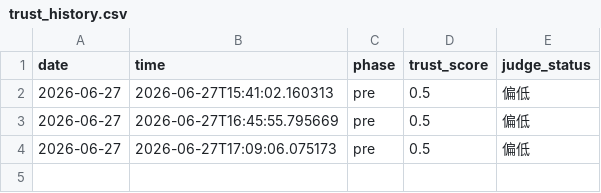
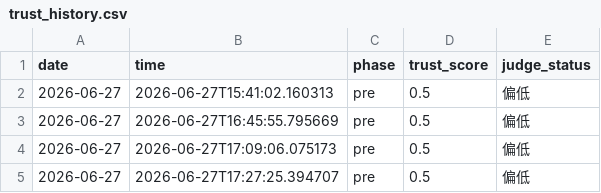
Before and after one commit to 7hfrs9fgn6-ux/v-system-core, a CSV file: memory_data/trust_history.csv, drawn as a sheet; the diff names each change by its address in the sheet, - before the commit and + after, or states it on an @@ line.

```diff
--- a/memory_data/trust_history.csv
+++ b/memory_data/trust_history.csv
+row 5: 2026-06-27 | 2026-06-27T17:27:25.394707 | pre | 0.5 | 偏低
```
Also changed, not shown: memory_data/shadow_history.csv, memory_data/signal_history.csv.
